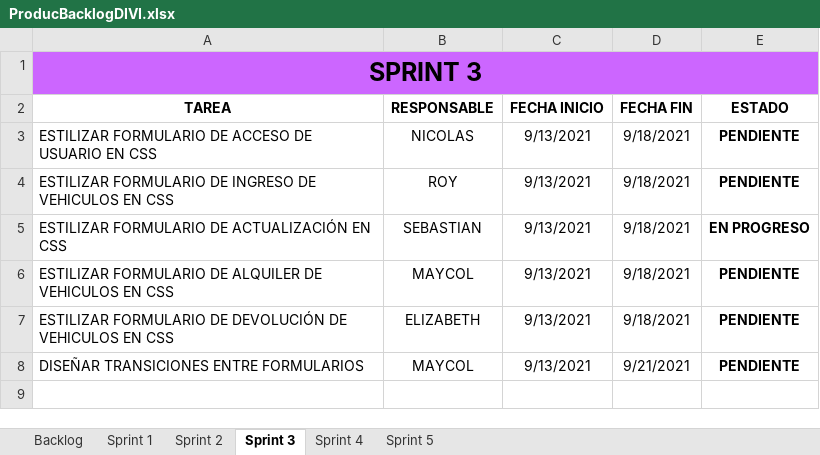
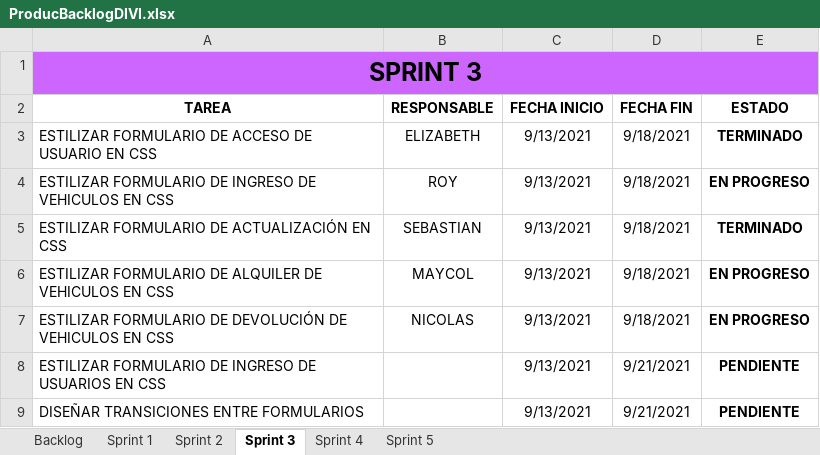
Before and after one commit to SEBASTIAN2059/ProyectoCiclo3Alquiler, an Excel workbook: Documentos Sprint/ProducBacklogDIVI.xlsx, sheet Sprint 3, drawn as a sheet; values as stored, in another font and other column widths than the file's, no borders; conditional formats and table styles not drawn; addresses are those after the commit; the diff names each change by its address in the sheet, - before the commit and + after, or states it on an @@ line.

```diff
--- a/Documentos Sprint/ProducBacklogDIVI.xlsx (sheet Sprint 3)
+++ b/Documentos Sprint/ProducBacklogDIVI.xlsx (sheet Sprint 3)
-B3 (RESPONSABLE): NICOLAS
+B3 (RESPONSABLE): ELIZABETH
-E3 (ESTADO): PENDIENTE
+E3 (ESTADO): TERMINADO
-E4 (ESTADO): PENDIENTE
+E4 (ESTADO): EN PROGRESO
-E5 (ESTADO): EN PROGRESO
+E5 (ESTADO): TERMINADO
-E6:E7 (ESTADO): PENDIENTE
+E6:E7 (ESTADO): EN PROGRESO
-B7 (RESPONSABLE): ELIZABETH
+B7 (RESPONSABLE): NICOLAS
+row 8: ESTILIZAR FORMULARIO DE INGRESO DE USUARIOS EN CSS |  | 9/13/2021 | 9/21/2021 | PENDIENTE
-B9 (RESPONSABLE): MAYCOL
+B9 (RESPONSABLE): (empty)
```
Also changed, not shown: sheet Sprint 4, sheet Sprint 2, 1 other file.
